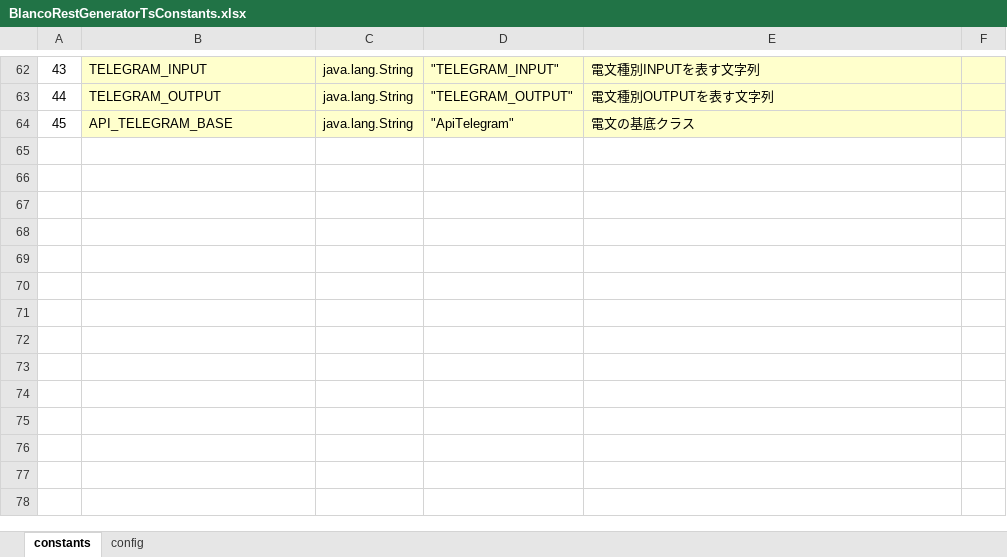
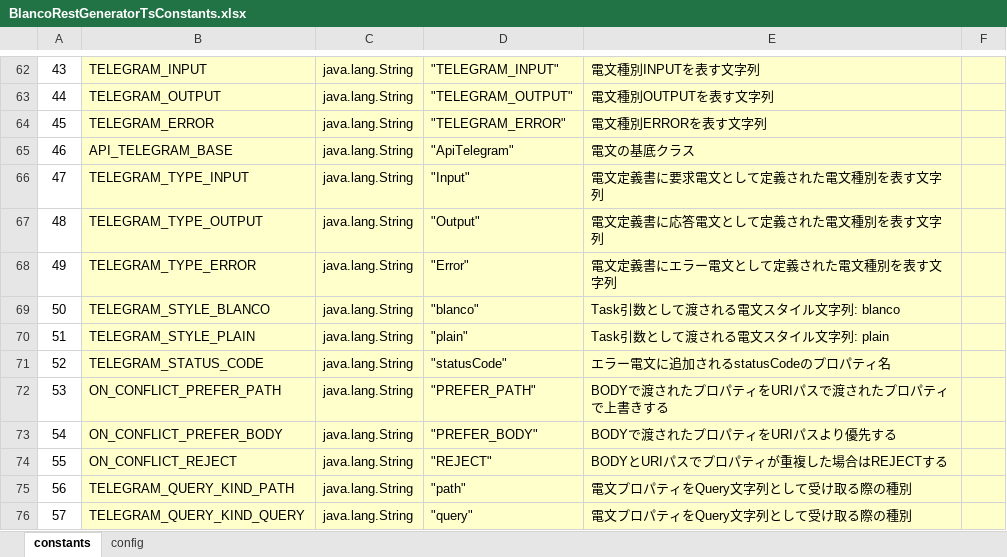
Before and after one commit to uedaueo/blancoRestGeneratorTs, an Excel workbook: meta/program/BlancoRestGeneratorTsConstants.xlsx, sheet constants, drawn as a sheet; only a part is shown, gaps mark what is left out; values as stored, in another font and other column widths than the file's, no borders; addresses are those after the commit; the diff names each change by its address in the sheet, - before the commit and + after, or states it on an @@ line.

Commit message:
Preparing implement plain style telegram.

```diff
--- a/meta/program/BlancoRestGeneratorTsConstants.xlsx (sheet constants)
+++ b/meta/program/BlancoRestGeneratorTsConstants.xlsx (sheet constants)
+row 64: 45 | TELEGRAM_ERROR | java.lang.String | "TELEGRAM_ERROR" | 電文種別ERRORを表す文字列
@@ column A renumbered in row 65 @@
+row 66: 47 | TELEGRAM_TYPE_INPUT | java.lang.String | "Input" | 電文定義書に要求電文として定義された電文種別を表す文字列
+row 67: 48 | TELEGRAM_TYPE_OUTPUT | java.lang.String | "Output" | 電文定義書に応答電文として定義された電文種別を表す文字列
+row 68: 49 | TELEGRAM_TYPE_ERROR | java.lang.String | "Error" | 電文定義書にエラー電文として定義された電文種別を表す文字列
+row 69: 50 | TELEGRAM_STYLE_BLANCO | java.lang.String | "blanco" | Task引数として渡される電文スタイル文字列: blanco
+row 70: 51 | TELEGRAM_STYLE_PLAIN | java.lang.String | "plain" | Task引数として渡される電文スタイル文字列: plain
+row 71: 52 | TELEGRAM_STATUS_CODE | java.lang.String | "statusCode" | エラー電文に追加されるstatusCodeのプロパティ名
+row 72: 53 | ON_CONFLICT_PREFER_PATH | java.lang.String | "PREFER_PATH" | BODYで渡されたプロパティをURIパスで渡されたプロパティで上書きする
+row 73: 54 | ON_CONFLICT_PREFER_BODY | java.lang.String | "PREFER_BODY" | BODYで渡されたプロパティをURIパスより優先する
+row 74: 55 | ON_CONFLICT_REJECT | java.lang.String | "REJECT" | BODYとURIパスでプロパティが重複した場合はREJECTする
+row 75: 56 | TELEGRAM_QUERY_KIND_PATH | java.lang.String | "path" | 電文プロパティをQuery文字列として受け取る際の種別
+row 76: 57 | TELEGRAM_QUERY_KIND_QUERY | java.lang.String | "query" | 電文プロパティをQuery文字列として受け取る際の種別
```
Also changed, not shown: meta/program/BlancoRestGeneratorTsResourceBundle.xlsx, meta/program/BlancoRestGeneratorTsTask.xlsx, 22 other files.
